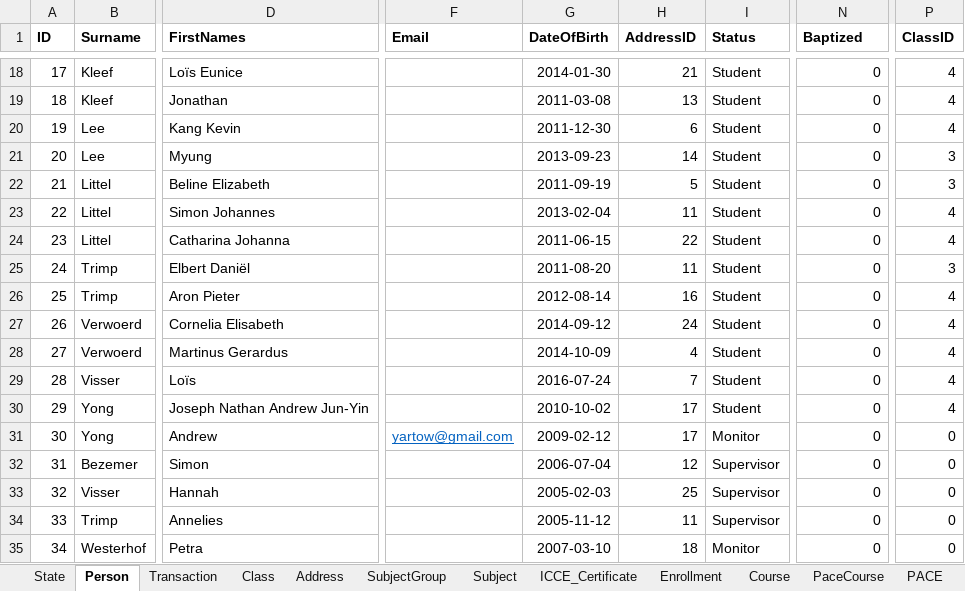
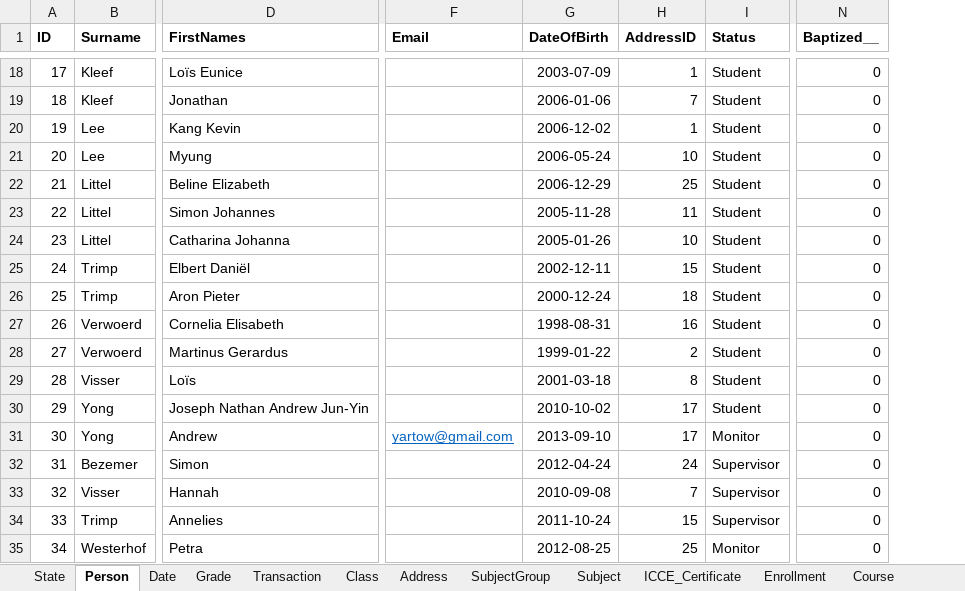
Before and after one commit to yartow/DatabACE, an Excel workbook: 01. Data/db.xlsx, sheet Person, drawn as a sheet; only a part is shown, gaps mark what is left out; values as stored, in another font and other column widths than the file's, no borders; removed rows and columns are numbered as before the commit, all else as after; the diff covers the shown part only; the diff names each change by its address in the sheet, - before the commit and + after, or states it on an @@ line.

```diff
--- a/01. Data/db.xlsx (sheet Person)
+++ b/01. Data/db.xlsx (sheet Person)
+sheet tab: Date
+sheet tab: Grade
-column P (ClassID), rows 18-35: 4 | 4 | 4 | 3 | 3 | 4 | 4 | 3 | 4 | 4 | 4 | 4 | 4 | 0 | 0 | 0 | 0 | 0
-N1: Baptized
+N1: Baptized__
-G18 (DateOfBirth): 2014-01-30
+G18 (DateOfBirth): 2003-07-09
-H18 (AddressID): 21
+H18 (AddressID): 1
-G19 (DateOfBirth): 2011-03-08
+G19 (DateOfBirth): 2006-01-06
-H19 (AddressID): 13
+H19 (AddressID): 7
-G20 (DateOfBirth): 2011-12-30
+G20 (DateOfBirth): 2006-12-02
-H20 (AddressID): 6
+H20 (AddressID): 1
-G21 (DateOfBirth): 2013-09-23
+G21 (DateOfBirth): 2006-05-24
-H21 (AddressID): 14
+H21 (AddressID): 10
-G22 (DateOfBirth): 2011-09-19
+G22 (DateOfBirth): 2006-12-29
-H22 (AddressID): 5
+H22 (AddressID): 25
-G23 (DateOfBirth): 2013-02-04
+G23 (DateOfBirth): 2005-11-28
-G24 (DateOfBirth): 2011-06-15
+G24 (DateOfBirth): 2005-01-26
-H24 (AddressID): 22
+H24 (AddressID): 10
-G25 (DateOfBirth): 2011-08-20
+G25 (DateOfBirth): 2002-12-11
-H25 (AddressID): 11
+H25 (AddressID): 15
-G26 (DateOfBirth): 2012-08-14
+G26 (DateOfBirth): 2000-12-24
-H26 (AddressID): 16
+H26 (AddressID): 18
-G27 (DateOfBirth): 2014-09-12
+G27 (DateOfBirth): 1998-08-31
-H27 (AddressID): 24
+H27 (AddressID): 16
-G28 (DateOfBirth): 2014-10-09
+G28 (DateOfBirth): 1999-01-22
-H28 (AddressID): 4
+H28 (AddressID): 2
-G29 (DateOfBirth): 2016-07-24
+G29 (DateOfBirth): 2001-03-18
-H29 (AddressID): 7
+H29 (AddressID): 8
-G31 (DateOfBirth): 2009-02-12
+G31 (DateOfBirth): 2013-09-10
-G32 (DateOfBirth): 2006-07-04
+G32 (DateOfBirth): 2012-04-24
-H32 (AddressID): 12
+H32 (AddressID): 24
-G33 (DateOfBirth): 2005-02-03
+G33 (DateOfBirth): 2010-09-08
-H33 (AddressID): 25
+H33 (AddressID): 7
-G34 (DateOfBirth): 2005-11-12
+G34 (DateOfBirth): 2011-10-24
-H34 (AddressID): 11
+H34 (AddressID): 15
-G35 (DateOfBirth): 2007-03-10
+G35 (DateOfBirth): 2012-08-25
-H35 (AddressID): 18
+H35 (AddressID): 25
```
Also changed, not shown: 3 added rows, 38 edited cells and row numbers in column A elsewhere in this sheet, sheet PACE, sheet PaceCourse, sheet Course, sheet Address, sheet Transaction, sheet Enrollment, formulas that keep their value, 49 other files.
